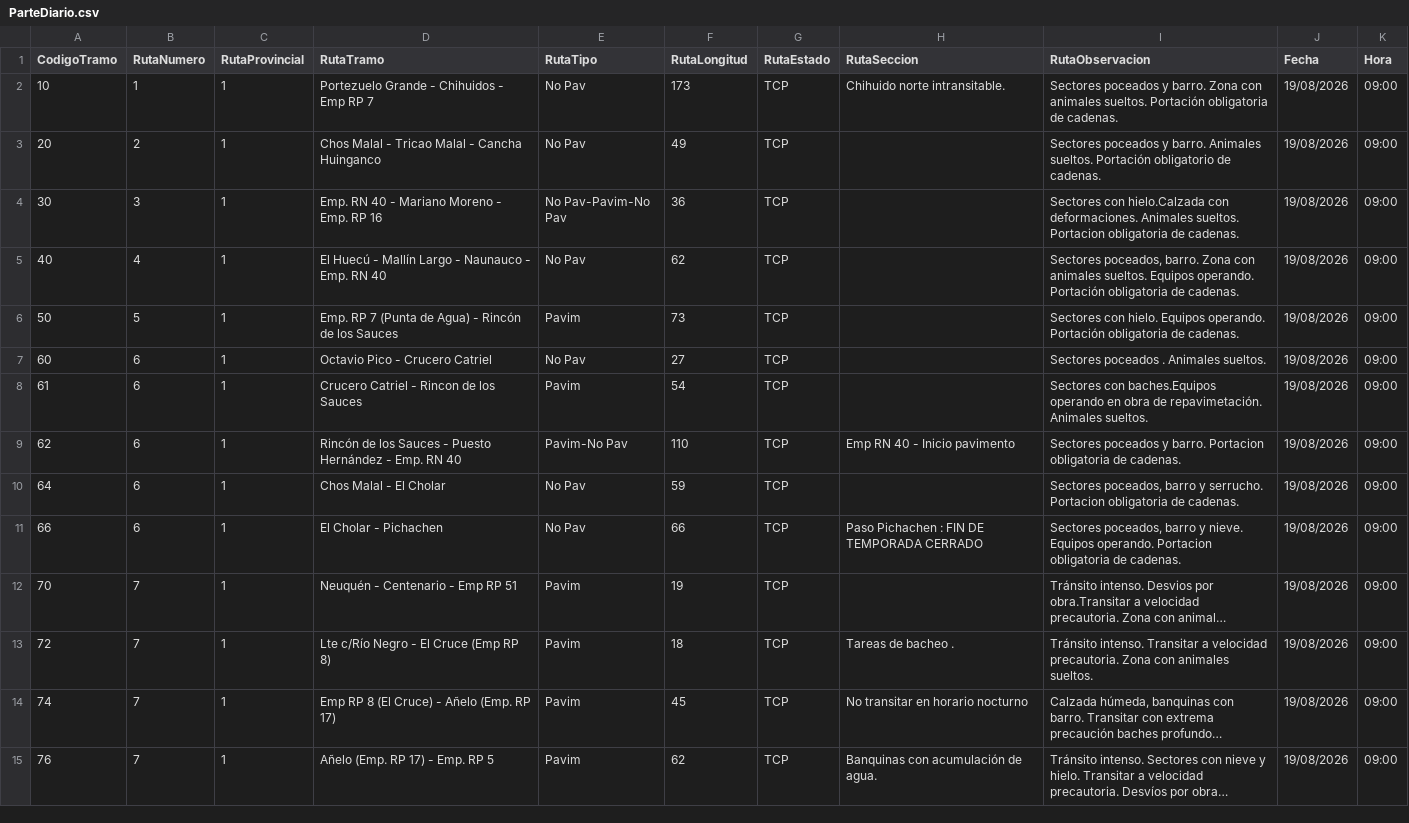
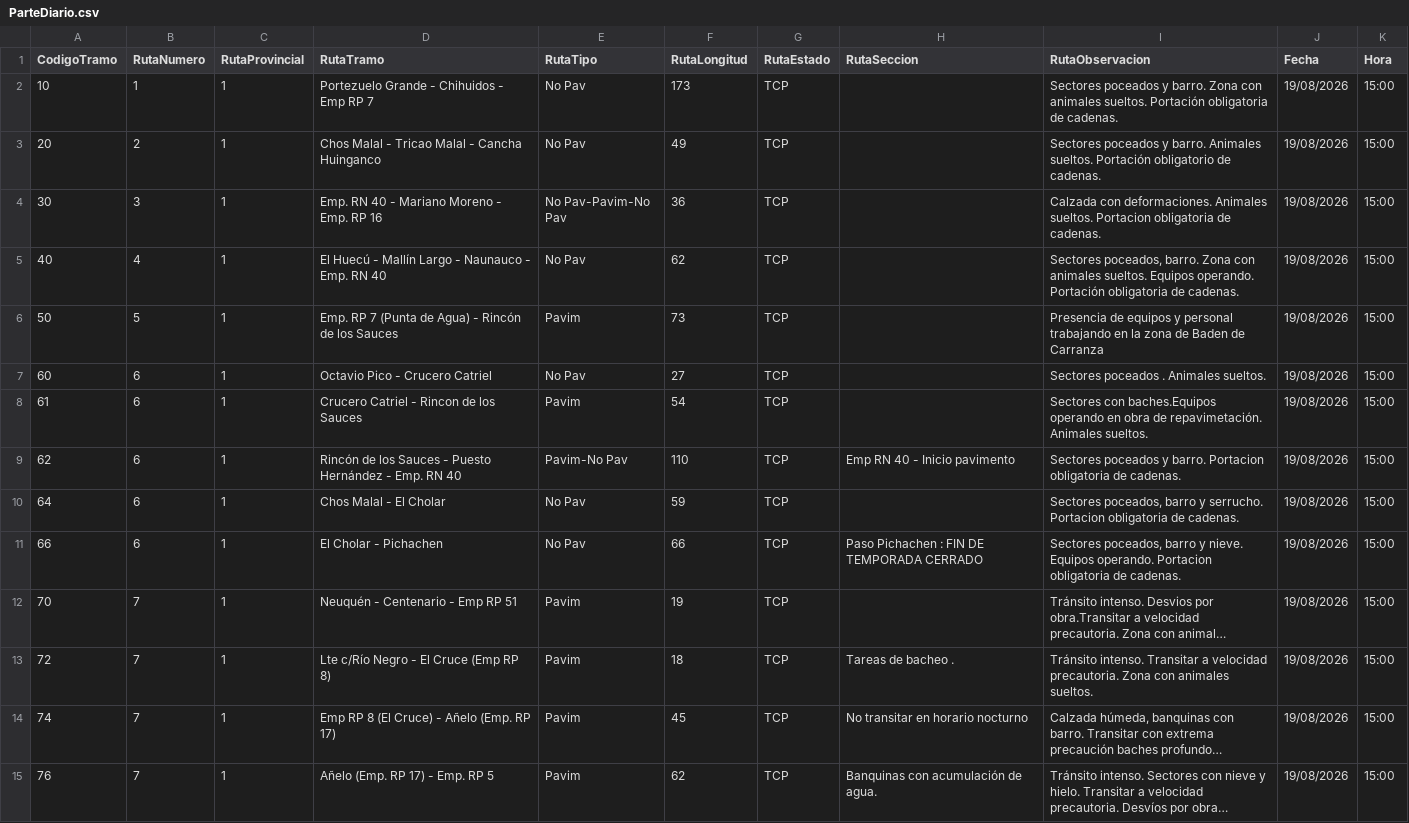
Before and after one commit to gustavocalquin/monitor_rutas_neuquen, a CSV file: cache/ParteDiario.csv, drawn as a sheet; only a part is shown; long unchanged cells end in …; the diff covers the shown part only; the diff names each change by its address in the sheet, - before the commit and + after, or states it on an @@ line.

```diff
--- a/cache/ParteDiario.csv
+++ b/cache/ParteDiario.csv
-H2 (RutaSeccion): Chihuido norte intransitable.
+H2 (RutaSeccion): (empty)
-K2:K15 (Hora): 09:00
+K2:K15 (Hora): 15:00
-I4 (RutaObservacion): Sectores con hielo.Calzada con deformaciones.…
+I4 (RutaObservacion): Calzada con deformaciones.…
-I6 (RutaObservacion): Sectores con hielo. Equipos operando. Portación obligatoria de cadenas.
+I6 (RutaObservacion): Presencia de equipos y personal trabajando en la zona de Baden de Carranza
```
Also changed, not shown: 112 edited cells elsewhere in this file.
